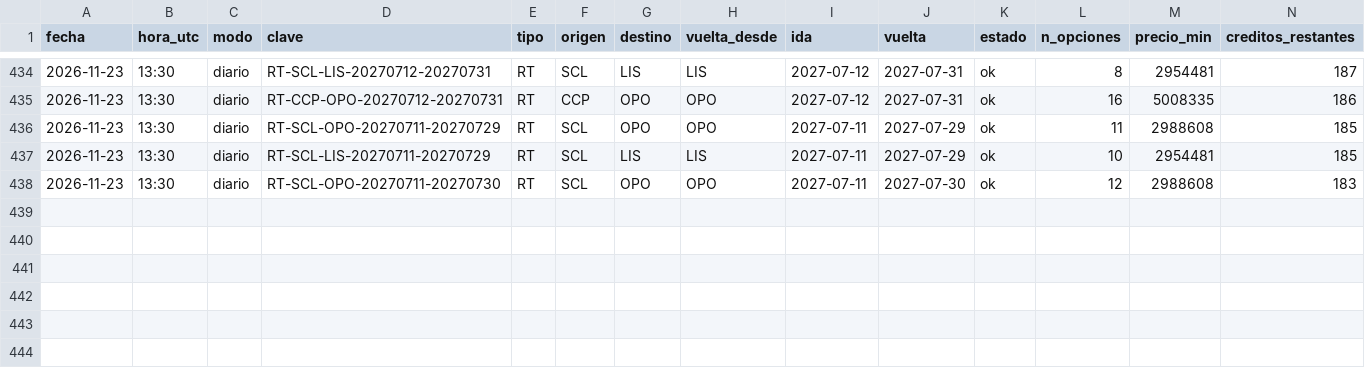
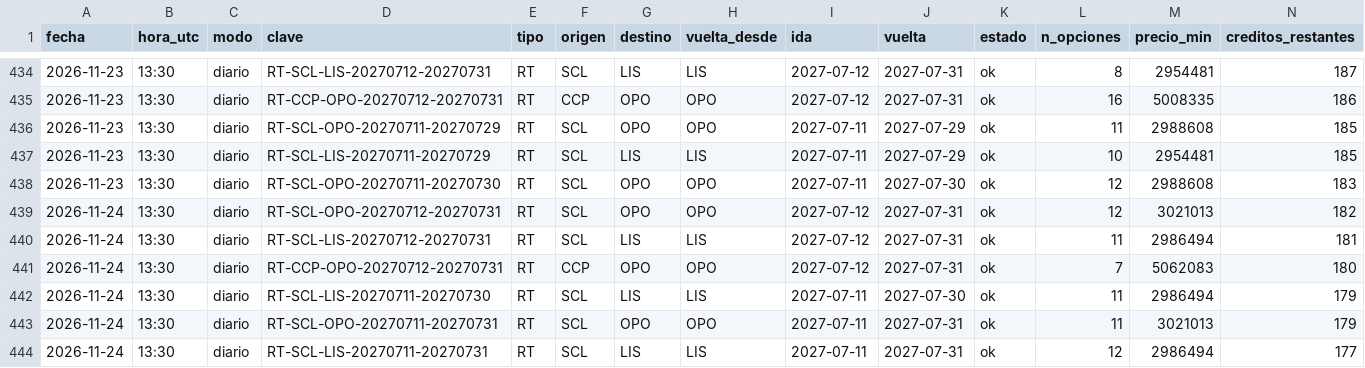
Before and after one commit to romedinag-tech/lisboa, a CSV file: data/consultas.csv, drawn as a sheet; only a part is shown, gaps mark what is left out; rows hold the shown columns only; the diff names each change by its address in the sheet, - before the commit and + after, or states it on an @@ line.

```diff
--- a/data/consultas.csv
+++ b/data/consultas.csv
+row 439: 2026-11-24 | 13:30 | diario | RT-SCL-OPO-20270712-20270731 | RT | SCL | OPO | OPO | 2027-07-12 | 2027-07-31 | ok | 12 | 3021013 | 182
+row 440: 2026-11-24 | 13:30 | diario | RT-SCL-LIS-20270712-20270731 | RT | SCL | LIS | LIS | 2027-07-12 | 2027-07-31 | ok | 11 | 2986494 | 181
+row 441: 2026-11-24 | 13:30 | diario | RT-CCP-OPO-20270712-20270731 | RT | CCP | OPO | OPO | 2027-07-12 | 2027-07-31 | ok | 7 | 5062083 | 180
+row 442: 2026-11-24 | 13:30 | diario | RT-SCL-LIS-20270711-20270730 | RT | SCL | LIS | LIS | 2027-07-11 | 2027-07-30 | ok | 11 | 2986494 | 179
+row 443: 2026-11-24 | 13:30 | diario | RT-SCL-OPO-20270711-20270731 | RT | SCL | OPO | OPO | 2027-07-11 | 2027-07-31 | ok | 11 | 3021013 | 179
+row 444: 2026-11-24 | 13:30 | diario | RT-SCL-LIS-20270711-20270731 | RT | SCL | LIS | LIS | 2027-07-11 | 2027-07-31 | ok | 12 | 2986494 | 177
```
Also changed, not shown: data/insights.csv, 8 other files.
